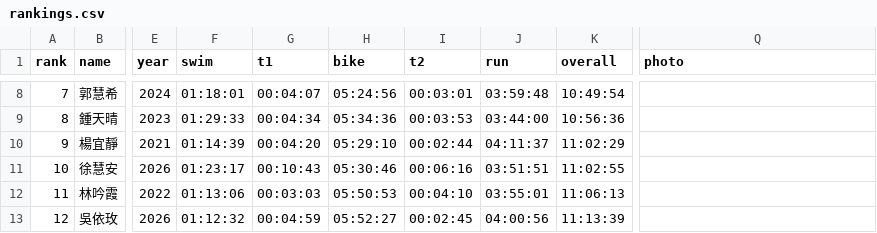
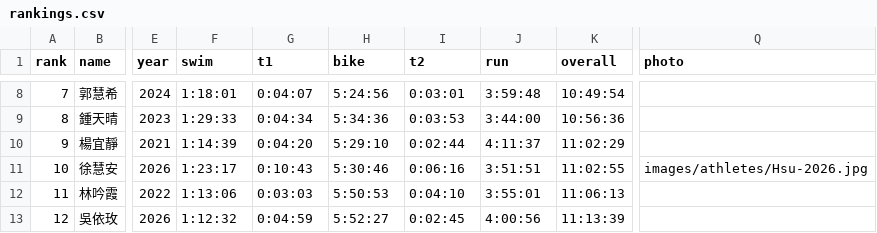
Before and after one commit to alan-1919/tri-ranking, a CSV file: rankings.csv, drawn as a sheet; only a part is shown, gaps mark what is left out; the diff covers the shown part only; the diff names each change by its address in the sheet, - before the commit and + after, or states it on an @@ line.

```diff
--- a/rankings.csv
+++ b/rankings.csv
-F8 (swim): 01:18:01
+F8 (swim): 1:18:01
-G8 (t1): 00:04:07
+G8 (t1): 0:04:07
-H8 (bike): 05:24:56
+H8 (bike): 5:24:56
-I8 (t2): 00:03:01
+I8 (t2): 0:03:01
-J8 (run): 03:59:48
+J8 (run): 3:59:48
-F9 (swim): 01:29:33
+F9 (swim): 1:29:33
-G9 (t1): 00:04:34
+G9 (t1): 0:04:34
-H9 (bike): 05:34:36
+H9 (bike): 5:34:36
-I9 (t2): 00:03:53
+I9 (t2): 0:03:53
-J9 (run): 03:44:00
+J9 (run): 3:44:00
-F10 (swim): 01:14:39
+F10 (swim): 1:14:39
-G10 (t1): 00:04:20
+G10 (t1): 0:04:20
-H10 (bike): 05:29:10
+H10 (bike): 5:29:10
-I10 (t2): 00:02:44
+I10 (t2): 0:02:44
-J10 (run): 04:11:37
+J10 (run): 4:11:37
-F11 (swim): 01:23:17
+F11 (swim): 1:23:17
-G11 (t1): 00:10:43
+G11 (t1): 0:10:43
-H11 (bike): 05:30:46
+H11 (bike): 5:30:46
-I11 (t2): 00:06:16
+I11 (t2): 0:06:16
-J11 (run): 03:51:51
+J11 (run): 3:51:51
-Q11 (photo): (empty)
+Q11 (photo): images/athletes/Hsu-2026.jpg
-F12 (swim): 01:13:06
+F12 (swim): 1:13:06
-G12 (t1): 00:03:03
+G12 (t1): 0:03:03
-H12 (bike): 05:50:53
+H12 (bike): 5:50:53
-I12 (t2): 00:04:10
+I12 (t2): 0:04:10
-J12 (run): 03:55:01
+J12 (run): 3:55:01
-F13 (swim): 01:12:32
+F13 (swim): 1:12:32
-G13 (t1): 00:04:59
+G13 (t1): 0:04:59
-H13 (bike): 05:52:27
+H13 (bike): 5:52:27
-I13 (t2): 00:02:45
+I13 (t2): 0:02:45
-J13 (run): 04:00:56
+J13 (run): 4:00:56
```
Also changed, not shown: 50 edited cells elsewhere in this file, 1 other file.
